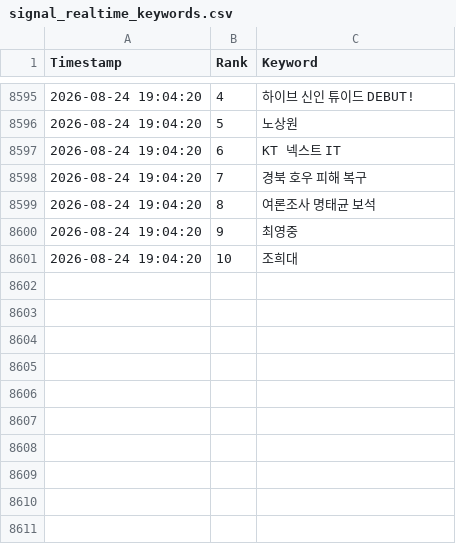
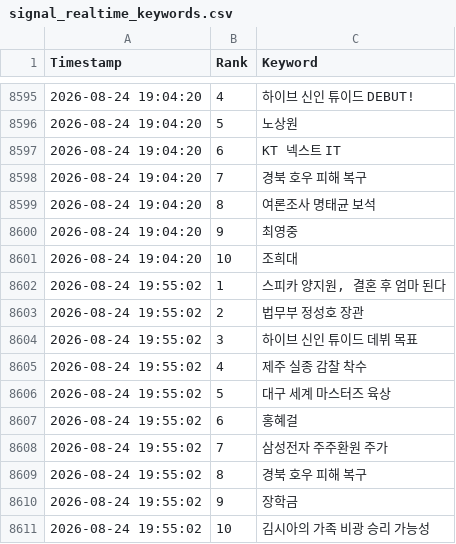
Before and after one commit to wafflecomm/TrafficCatcher, a CSV file: signal_realtime_keywords.csv, drawn as a sheet; only a part is shown, gaps mark what is left out; the diff names each change by its address in the sheet, - before the commit and + after, or states it on an @@ line.

```diff
--- a/signal_realtime_keywords.csv
+++ b/signal_realtime_keywords.csv
+row 8602: 2026-08-24 19:55:02 | 1 | 스피카 양지원, 결혼 후 엄마 된다
+row 8603: 2026-08-24 19:55:02 | 2 | 법무부 정성호 장관
+row 8604: 2026-08-24 19:55:02 | 3 | 하이브 신인 튜이드 데뷔 목표
+row 8605: 2026-08-24 19:55:02 | 4 | 제주 실종 감찰 착수
+row 8606: 2026-08-24 19:55:02 | 5 | 대구 세계 마스터즈 육상
+row 8607: 2026-08-24 19:55:02 | 6 | 홍혜걸
+row 8608: 2026-08-24 19:55:02 | 7 | 삼성전자 주주환원 주가
+row 8609: 2026-08-24 19:55:02 | 8 | 경북 호우 피해 복구
+row 8610: 2026-08-24 19:55:02 | 9 | 장학금
+row 8611: 2026-08-24 19:55:02 | 10 | 김시아의 가족 비광 승리 가능성
```
Also changed, not shown: 3 other files.
